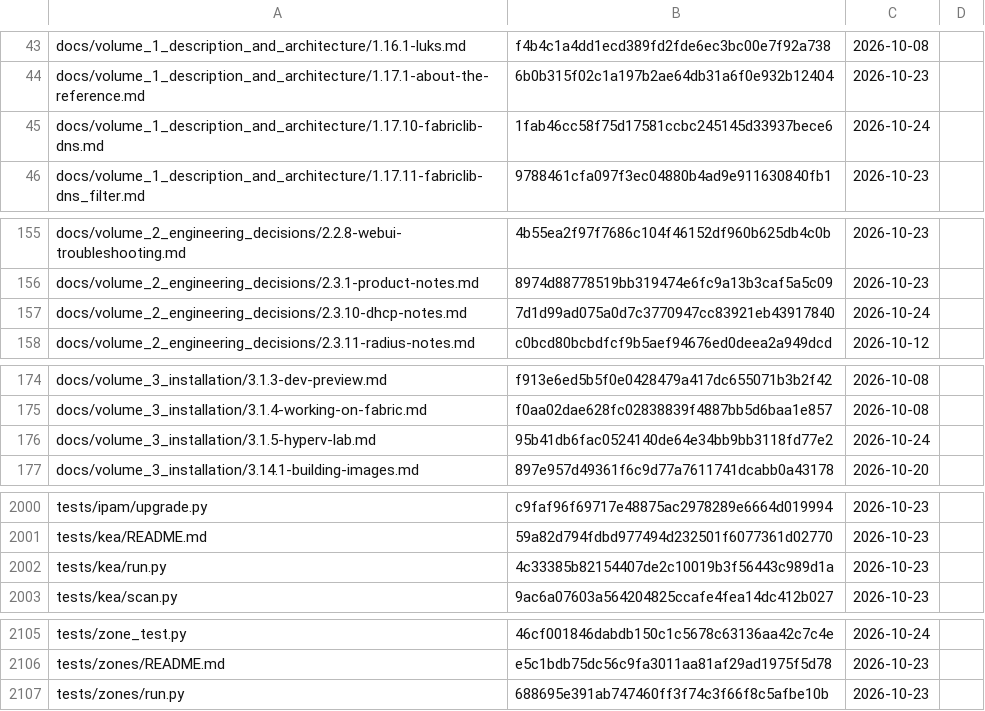
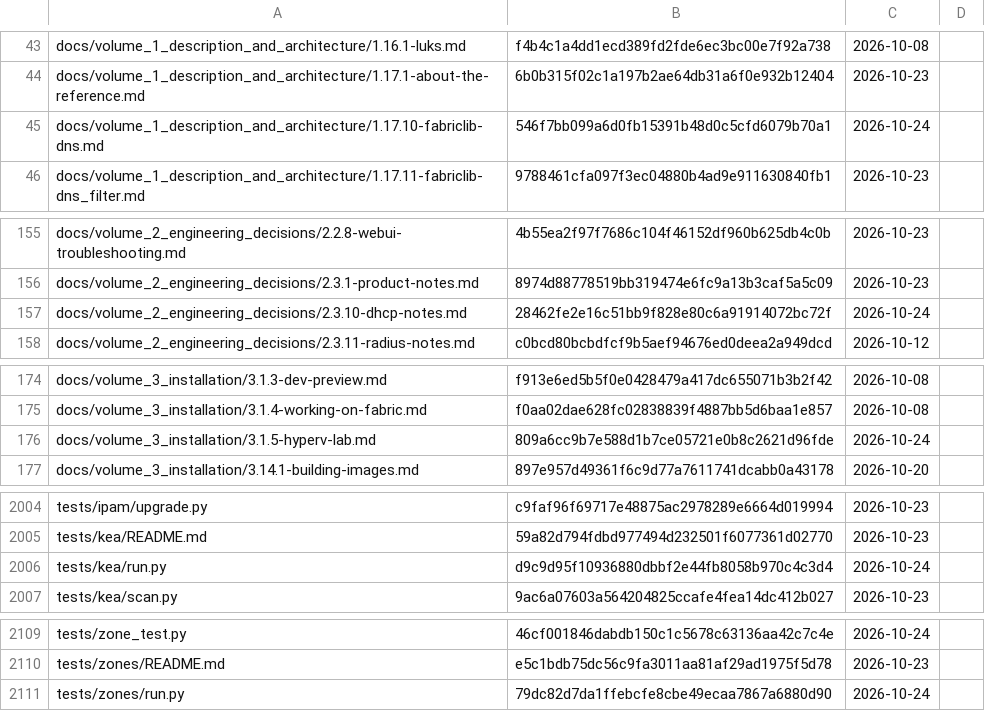
Before and after one commit to archdukejim/fabric-ctl, a TSV file: docs/volume_2_engineering_decisions/assets/review-ledger.tsv, drawn as a sheet; only a part is shown, gaps mark what is left out; the diff covers the shown part only.

```diff
--- a/docs/volume_2_engineering_decisions/assets/review-ledger.tsv
+++ b/docs/volume_2_engineering_decisions/assets/review-ledger.tsv
@@ -44,3 +44,3 @@ docs/volume_1_description_and_architecture/1.16.1-luks.md	f4b4c1a4dd1ecd389fd2fd
 docs/volume_1_description_and_architecture/1.17.1-about-the-reference.md	6b0b315f02c1a197b2ae64db31a6f0e932b12404	2026-10-23	
-docs/volume_1_description_and_architecture/1.17.10-fabriclib-dns.md	1fab46cc58f75d17581ccbc245145d33937bece6	2026-10-24	
+docs/volume_1_description_and_architecture/1.17.10-fabriclib-dns.md	546f7bb099a6d0fb15391b48d0c5cfd6079b70a1	2026-10-24	
 docs/volume_1_description_and_architecture/1.17.11-fabriclib-dns_filter.md	9788461cfa097f3ec04880b4ad9e911630840fb1	2026-10-23	
@@ -156,3 +156,3 @@ docs/volume_2_engineering_decisions/2.2.8-webui-troubleshooting.md	4b55ea2f97f76
 docs/volume_2_engineering_decisions/2.3.1-product-notes.md	8974d88778519bb319474e6fc9a13b3caf5a5c09	2026-10-23	
-docs/volume_2_engineering_decisions/2.3.10-dhcp-notes.md	7d1d99ad075a0d7c3770947cc83921eb43917840	2026-10-24	
+docs/volume_2_engineering_decisions/2.3.10-dhcp-notes.md	28462fe2e16c51bb9f828e80c6a91914072bc72f	2026-10-24	
 docs/volume_2_engineering_decisions/2.3.11-radius-notes.md	c0bcd80bcbdfcf9b5aef94676ed0deea2a949dcd	2026-10-12	
@@ -175,3 +175,3 @@ docs/volume_3_installation/3.1.3-dev-preview.md	f913e6ed5b5f0e0428479a417dc65507
 docs/volume_3_installation/3.1.4-working-on-fabric.md	f0aa02dae628fc02838839f4887bb5d6baa1e857	2026-10-08	
-docs/volume_3_installation/3.1.5-hyperv-lab.md	95b41db6fac0524140de64e34bb9bb3118fd77e2	2026-10-24	
+docs/volume_3_installation/3.1.5-hyperv-lab.md	809a6cc9b7e588d1b7ce05721e0b8c2621d96fde	2026-10-24	
 docs/volume_3_installation/3.14.1-building-images.md	897e957d49361f6c9d77a7611741dcabb0a43178	2026-10-20	
@@ -2001,3 +2005,3 @@ tests/ipam/upgrade.py	c9faf96f69717e48875ac2978289e6664d019994	2026-10-23
 tests/kea/README.md	59a82d794fdbd977494d232501f6077361d02770	2026-10-23	
-tests/kea/run.py	4c33385b82154407de2c10019b3f56443c989d1a	2026-10-23	
+tests/kea/run.py	d9c9d95f10936880dbbf2e44fb8058b970c4c3d4	2026-10-24	
 tests/kea/scan.py	9ac6a07603a564204825ccafe4fea14dc412b027	2026-10-23	
@@ -2106,2 +2110,2 @@ tests/zone_test.py	46cf001846dabdb150c1c5678c63136aa42c7c4e	2026-10-24
 tests/zones/README.md	e5c1bdb75dc56c9fa3011aa81af29ad1975f5d78	2026-10-23	
-tests/zones/run.py	688695e391ab747460ff3f74c3f66f8c5afbe10b	2026-10-23	
+tests/zones/run.py	79dc82d7da1ffebcfe8cbe49ecaa7867a6880d90	2026-10-24	
```
Also changed, not shown: 4 added rows and 26 edited cells elsewhere in this file, scripts/docs/lib_doc_numbers.tsv, 24 other files.
